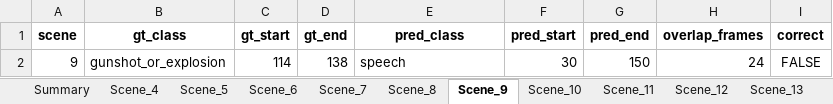
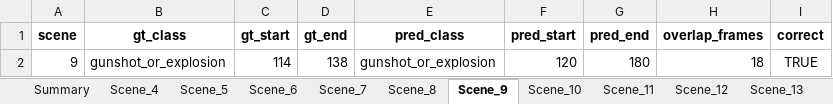
Before and after one commit to ghiffaryr/multimodal-surveillance-iseql, an Excel workbook: data/analysis_panns/sound_class_eval_panns_w2_5s_h1_25s.xlsx, sheet Scene_9, drawn as a sheet; values as stored, in another font and other column widths than the file's, no borders; the diff names each change by its address in the sheet, - before the commit and + after, or states it on an @@ line.

```diff
--- a/data/analysis_panns/sound_class_eval_panns_w2_5s_h1_25s.xlsx (sheet Scene_9)
+++ b/data/analysis_panns/sound_class_eval_panns_w2_5s_h1_25s.xlsx (sheet Scene_9)
-E2 (pred_class): speech
+E2 (pred_class): gunshot_or_explosion
-F2 (pred_start): 30
+F2 (pred_start): 120
-G2 (pred_end): 150
+G2 (pred_end): 180
-H2 (overlap_frames): 24
+H2 (overlap_frames): 18
-I2 (correct): FALSE
+I2 (correct): TRUE
```
Also changed, not shown: sheet Summary, sheet Scene_4, sheet Scene_6, sheet Scene_5, sheet Scene_7, sheet Scene_15, 1 more sheet, data/analysis_panns/sound_class_eval_panns_w1_0s_h0_5s.xlsx, data/analysis_panns/sound_class_eval_panns_w1_0s_h1_0s.xlsx, 40 other files.
